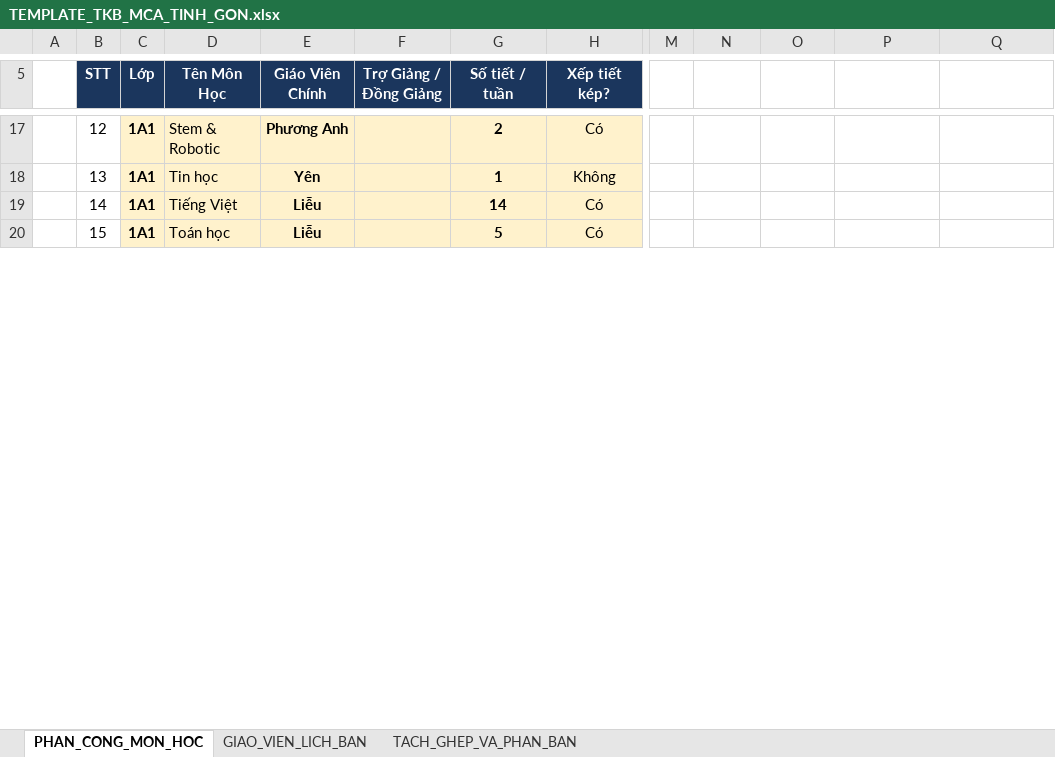
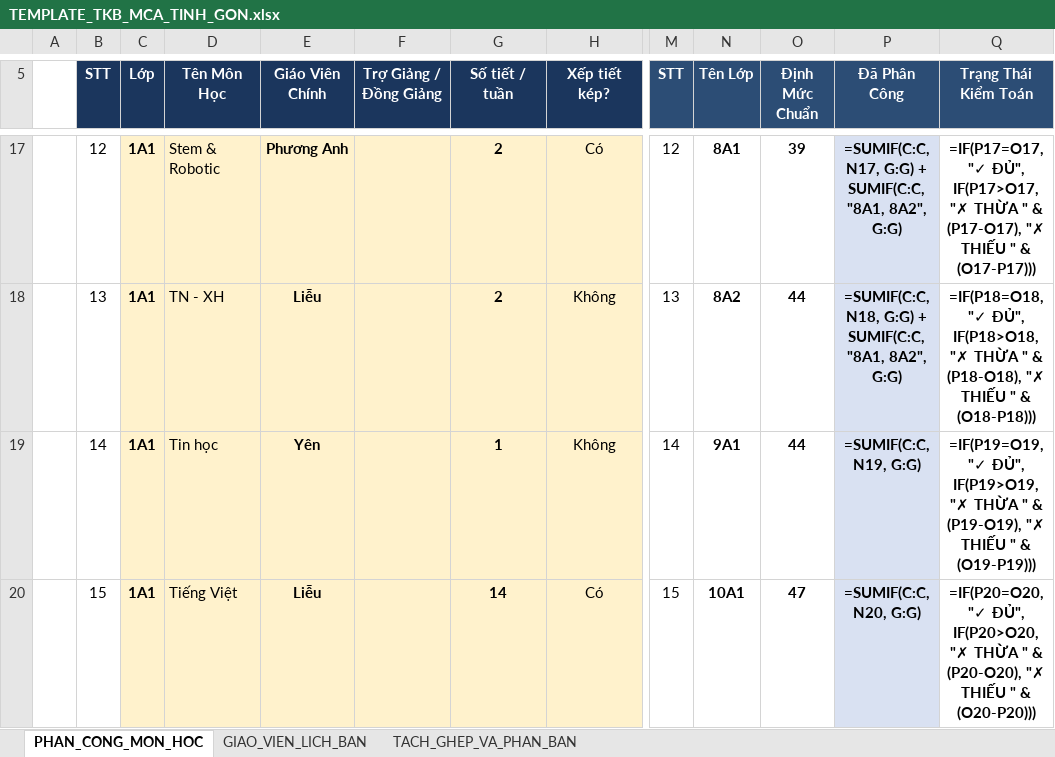
Before and after one commit to Wh7tever/HNUE_olympic_stem, an Excel workbook: MCA/TKB/TEMPLATE_TKB_MCA_TINH_GON.xlsx, sheet PHAN_CONG_MON_HOC, drawn as a sheet; only a part is shown, gaps mark what is left out; values as stored, in another font and other column widths than the file's, no borders; formulas without a stored value are shown as written; the diff covers the shown part only; the diff names each change by its address in the sheet, - before the commit and + after, or states it on an @@ line.

```diff
--- a/MCA/TKB/TEMPLATE_TKB_MCA_TINH_GON.xlsx (sheet PHAN_CONG_MON_HOC)
+++ b/MCA/TKB/TEMPLATE_TKB_MCA_TINH_GON.xlsx (sheet PHAN_CONG_MON_HOC)
-M5: (empty)
+M5: STT
-M5:Q5 fill: none
+M5:Q5 fill: #2C4D75
-N5: (empty)
+N5: Tên Lớp
-O5: (empty)
+O5: Định Mức Chuẩn
-P5: (empty)
+P5: Đã Phân Công
-Q5: (empty)
+Q5: Trạng Thái Kiểm Toán
-M17 (STT): (empty)
+M17 (STT): 12
-N17 (Tên Lớp): (empty)
+N17 (Tên Lớp): 8A1
-O17 (Định Mức Chuẩn): (empty)
+O17 (Định Mức Chuẩn): 39
-P17:P20 fill: none
+P17:P20 fill: #D9E1F2
-P17 (Đã Phân Công): (empty)
+P17 (Đã Phân Công): =SUMIF(C:C, N17, G:G) + SUMIF(C:C, "8A1, 8A2", G:G)
-Q17 (Trạng Thái Kiểm Toán): (empty)
+Q17 (Trạng Thái Kiểm Toán): =IF(P17=O17, "✓ ĐỦ", IF(P17>O17, "✗ THỪA " & (P17-O17), "✗ THIẾU " & (O17-P17)))
-D18 (Tên Môn Học): Tin học
+D18 (Tên Môn Học): TN - XH
-E18 (Giáo Viên Chính): Yên
+E18 (Giáo Viên Chính): Liễu
-G18 (Số tiết / tuần): 1
+G18 (Số tiết / tuần): 2
-M18 (STT): (empty)
+M18 (STT): 13
-N18 (Tên Lớp): (empty)
+N18 (Tên Lớp): 8A2
-O18:O19 (Định Mức Chuẩn): (empty)
+O18:O19 (Định Mức Chuẩn): 44
-P18 (Đã Phân Công): (empty)
+P18 (Đã Phân Công): =SUMIF(C:C, N18, G:G) + SUMIF(C:C, "8A1, 8A2", G:G)
-Q18 (Trạng Thái Kiểm Toán): (empty)
+Q18 (Trạng Thái Kiểm Toán): =IF(P18=O18, "✓ ĐỦ", IF(P18>O18, "✗ THỪA " & (P18-O18), "✗ THIẾU " & (O18-P18)))
-D19 (Tên Môn Học): Tiếng Việt
+D19 (Tên Môn Học): Tin học
-E19 (Giáo Viên Chính): Liễu
+E19 (Giáo Viên Chính): Yên
-G19 (Số tiết / tuần): 14
+G19 (Số tiết / tuần): 1
-H19 (Xếp tiết kép?): Có
+H19 (Xếp tiết kép?): Không
-M19 (STT): (empty)
+M19 (STT): 14
-N19 (Tên Lớp): (empty)
+N19 (Tên Lớp): 9A1
-P19 (Đã Phân Công): (empty)
+P19 (Đã Phân Công): =SUMIF(C:C, N19, G:G)
-Q19 (Trạng Thái Kiểm Toán): (empty)
+Q19 (Trạng Thái Kiểm Toán): =IF(P19=O19, "✓ ĐỦ", IF(P19>O19, "✗ THỪA " & (P19-O19), "✗ THIẾU " & (O19-P19)))
-D20 (Tên Môn Học): Toán học
+D20 (Tên Môn Học): Tiếng Việt
-G20 (Số tiết / tuần): 5
+G20 (Số tiết / tuần): 14
-M20 (STT): (empty)
+M20 (STT): 15
-N20 (Tên Lớp): (empty)
+N20 (Tên Lớp): 10A1
-O20 (Định Mức Chuẩn): (empty)
+O20 (Định Mức Chuẩn): 47
-P20 (Đã Phân Công): (empty)
+P20 (Đã Phân Công): =SUMIF(C:C, N20, G:G)
-Q20 (Trạng Thái Kiểm Toán): (empty)
+Q20 (Trạng Thái Kiểm Toán): =IF(P20=O20, "✓ ĐỦ", IF(P20>O20, "✗ THỪA " & (P20-O20), "✗ THIẾU " & (O20-P20)))
```
Also changed, not shown: 4 removed rows, 1117 edited cells, cell formats and merged cells elsewhere in this sheet, sheet GIAO_VIEN_LICH_BAN, sheet TACH_GHEP_VA_PHAN_BAN, 7 other files.
